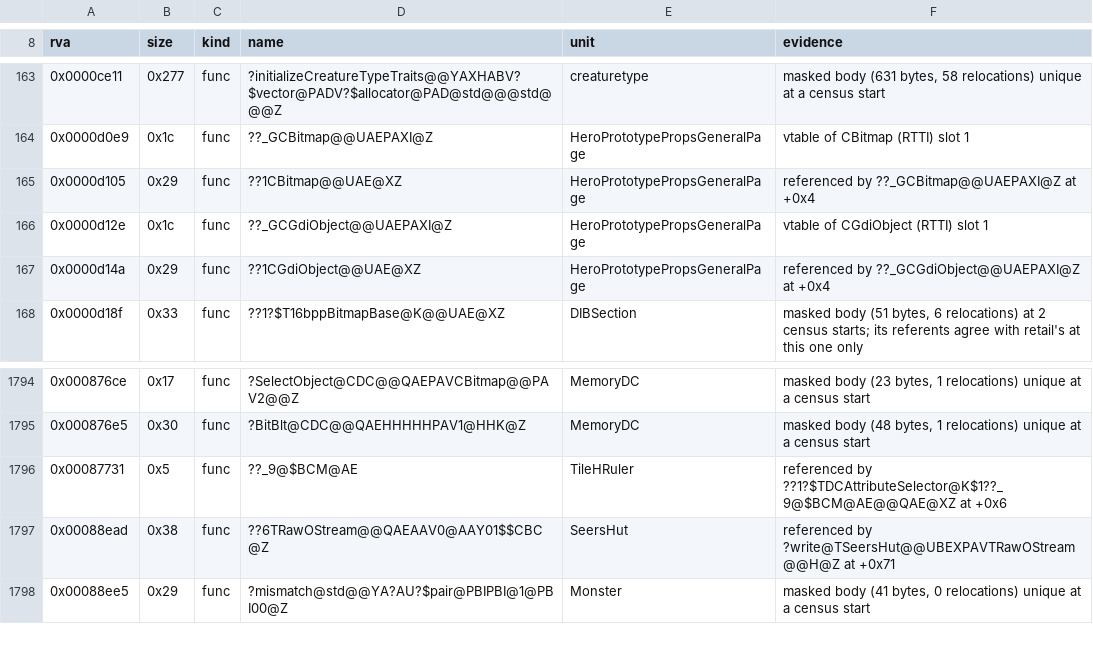
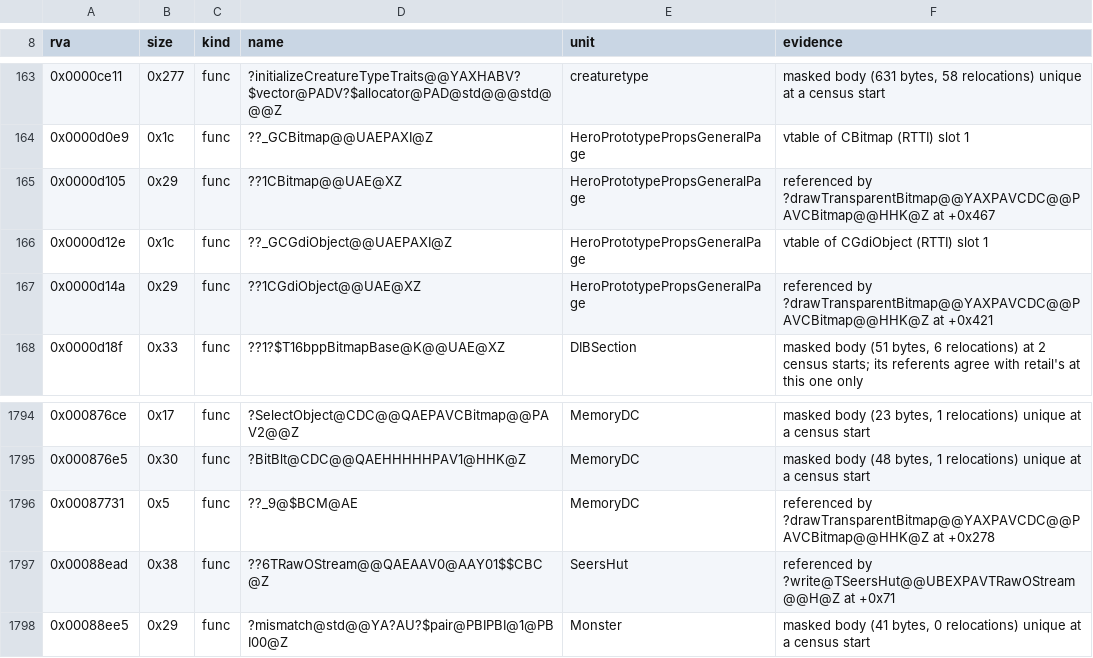
Before and after one commit to Simontwice/homm3-decomp, a TSV file: config/retail/h3maped/placements.tsv, drawn as a sheet; only a part is shown, gaps mark what is left out.

Commit message:
Refresh scores and placements after the rebase

```diff
--- a/config/retail/h3maped/placements.tsv
+++ b/config/retail/h3maped/placements.tsv
@@ -164,5 +164,5 @@ rva	size	kind	name	unit	evidence
 0x0000d0e9	0x1c	func	??_GCBitmap@@UAEPAXI@Z	HeroPrototypePropsGeneralPage	vtable of CBitmap (RTTI) slot 1
-0x0000d105	0x29	func	??1CBitmap@@UAE@XZ	HeroPrototypePropsGeneralPage	referenced by ??_GCBitmap@@UAEPAXI@Z at +0x4
+0x0000d105	0x29	func	??1CBitmap@@UAE@XZ	HeroPrototypePropsGeneralPage	referenced by ?drawTransparentBitmap@@YAXPAVCDC@@PAVCBitmap@@HHK@Z at +0x467
 0x0000d12e	0x1c	func	??_GCGdiObject@@UAEPAXI@Z	HeroPrototypePropsGeneralPage	vtable of CGdiObject (RTTI) slot 1
-0x0000d14a	0x29	func	??1CGdiObject@@UAE@XZ	HeroPrototypePropsGeneralPage	referenced by ??_GCGdiObject@@UAEPAXI@Z at +0x4
+0x0000d14a	0x29	func	??1CGdiObject@@UAE@XZ	HeroPrototypePropsGeneralPage	referenced by ?drawTransparentBitmap@@YAXPAVCDC@@PAVCBitmap@@HHK@Z at +0x421
 0x0000d18f	0x33	func	??1?$T16bppBitmapBase@K@@UAE@XZ	DIBSection	masked body (51 bytes, 6 relocations) at 2 census starts; its referents agree with retail's at this one only
@@ -1795,3 +1795,3 @@ rva	size	kind	name	unit	evidence
 0x000876e5	0x30	func	?BitBlt@CDC@@QAEHHHHHPAV1@HHK@Z	MemoryDC	masked body (48 bytes, 1 relocations) unique at a census start
-0x00087731	0x5	func	??_9@$BCM@AE	TileHRuler	referenced by ??1?$TDCAttributeSelector@K$1??_9@$BCM@AE@@QAE@XZ at +0x6
+0x00087731	0x5	func	??_9@$BCM@AE	MemoryDC	referenced by ?drawTransparentBitmap@@YAXPAVCDC@@PAVCBitmap@@HHK@Z at +0x278
 0x00088ead	0x38	func	??6TRawOStream@@QAEAAV0@AAY01$$CBC@Z	SeersHut	referenced by ?write@TSeersHut@@UBEXPAVTRawOStream@@H@Z at +0x71
```
Also changed, not shown: config/match_baseline.h3maped.tsv, config/retail/h3ccmped/placements.tsv, 1 other file.
